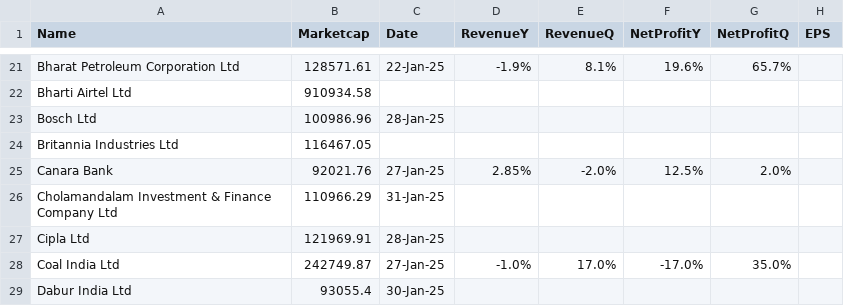
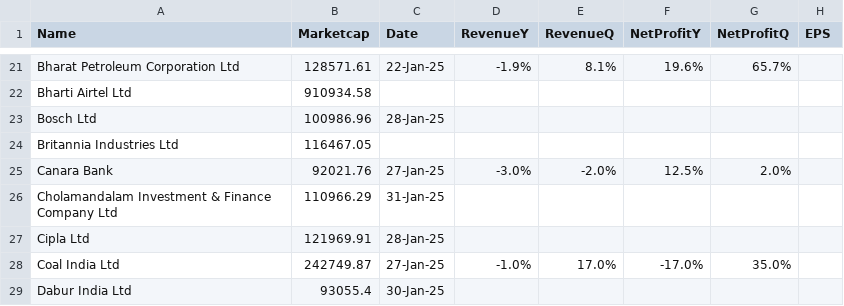
Before and after one commit to locationreviewx/ReviewXwebsite, a CSV file: updated_dataset2.csv, drawn as a sheet; only a part is shown, gaps mark what is left out.

Commit message:
Update updated_dataset2.csv

```diff
--- a/updated_dataset2.csv
+++ b/updated_dataset2.csv
@@ -24,3 +24,3 @@ Bosch Ltd,100986.96,28-Jan-25,,,,,
 Britannia Industries Ltd,116467.05,,,,,,
-Canara Bank,92021.76,27-Jan-25,2.85%,-2.0%,12.5%,2.0%,
+Canara Bank,92021.76,27-Jan-25,-3.0%,-2.0%,12.5%,2.0%,
 Cholamandalam Investment & Finance Company Ltd,110966.29,31-Jan-25,,,,,
```
